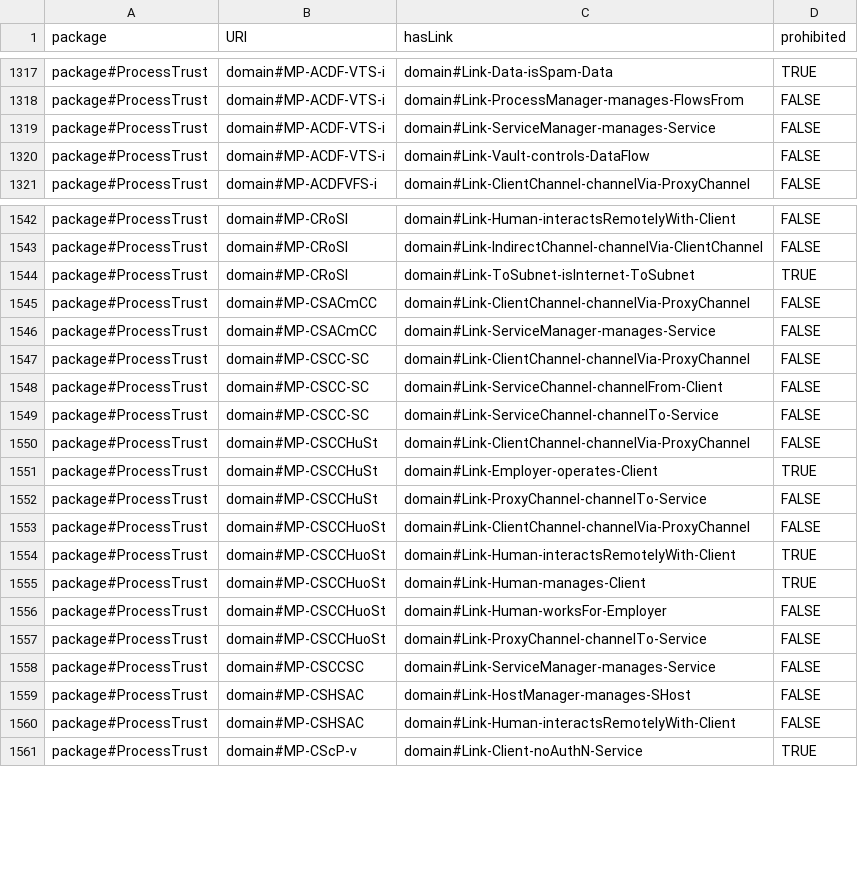
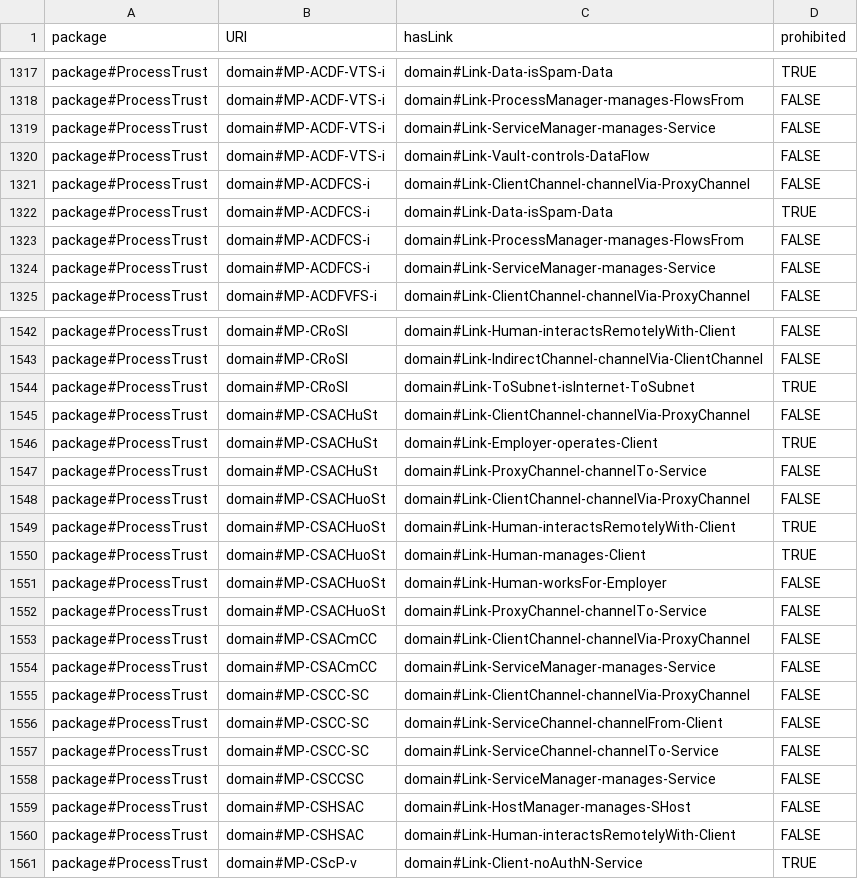
Before and after one commit to Spyderisk/domain-network, a CSV file: csv/MatchingPatternLinks.csv, drawn as a sheet; only a part is shown, gaps mark what is left out; removed rows and columns are numbered as before the commit, all else as after; the diff covers the shown part only; the diff names each change by its address in the sheet, - before the commit and + after, or states it on an @@ line.

```diff
--- a/csv/MatchingPatternLinks.csv
+++ b/csv/MatchingPatternLinks.csv
+row 1321: package#ProcessTrust | domain#MP-ACDFCS-i | domain#Link-ClientChannel-channelVia-ProxyChannel | FALSE
+row 1322: package#ProcessTrust | domain#MP-ACDFCS-i | domain#Link-Data-isSpam-Data | TRUE
+row 1323: package#ProcessTrust | domain#MP-ACDFCS-i | domain#Link-ProcessManager-manages-FlowsFrom | FALSE
+row 1324: package#ProcessTrust | domain#MP-ACDFCS-i | domain#Link-ServiceManager-manages-Service | FALSE
+row 1545: package#ProcessTrust | domain#MP-CSACHuSt | domain#Link-ClientChannel-channelVia-ProxyChannel | FALSE
+row 1546: package#ProcessTrust | domain#MP-CSACHuSt | domain#Link-Employer-operates-Client | TRUE
+row 1547: package#ProcessTrust | domain#MP-CSACHuSt | domain#Link-ProxyChannel-channelTo-Service | FALSE
+row 1548: package#ProcessTrust | domain#MP-CSACHuoSt | domain#Link-ClientChannel-channelVia-ProxyChannel | FALSE
+row 1549: package#ProcessTrust | domain#MP-CSACHuoSt | domain#Link-Human-interactsRemotelyWith-Client | TRUE
+row 1550: package#ProcessTrust | domain#MP-CSACHuoSt | domain#Link-Human-manages-Client | TRUE
+row 1551: package#ProcessTrust | domain#MP-CSACHuoSt | domain#Link-Human-worksFor-Employer | FALSE
+row 1552: package#ProcessTrust | domain#MP-CSACHuoSt | domain#Link-ProxyChannel-channelTo-Service | FALSE
-row 1550: package#ProcessTrust | domain#MP-CSCCHuSt | domain#Link-ClientChannel-channelVia-ProxyChannel | FALSE
-row 1551: package#ProcessTrust | domain#MP-CSCCHuSt | domain#Link-Employer-operates-Client | TRUE
-row 1552: package#ProcessTrust | domain#MP-CSCCHuSt | domain#Link-ProxyChannel-channelTo-Service | FALSE
-row 1553: package#ProcessTrust | domain#MP-CSCCHuoSt | domain#Link-ClientChannel-channelVia-ProxyChannel | FALSE
-row 1554: package#ProcessTrust | domain#MP-CSCCHuoSt | domain#Link-Human-interactsRemotelyWith-Client | TRUE
-row 1555: package#ProcessTrust | domain#MP-CSCCHuoSt | domain#Link-Human-manages-Client | TRUE
-row 1556: package#ProcessTrust | domain#MP-CSCCHuoSt | domain#Link-Human-worksFor-Employer | FALSE
-row 1557: package#ProcessTrust | domain#MP-CSCCHuoSt | domain#Link-ProxyChannel-channelTo-Service | FALSE
```
Also changed, not shown: 3 added rows, 7 removed rows and 7 edited cells elsewhere in this file, csv/MatchingPattern.csv, csv/MatchingPatternNodes.csv, 9 other files.
